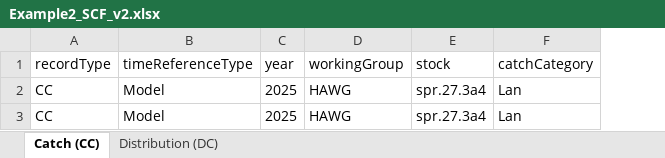
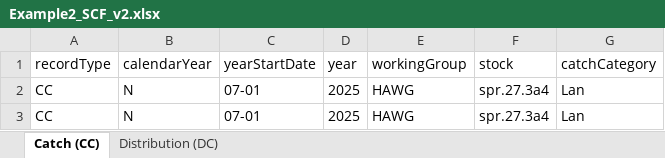
Before and after one commit to ices-tools-dev/RDBESstockCoord, an Excel workbook: WGRDBESstockCoord/format/SCF/Example2_SCF_v2.xlsx, sheet Catch (CC), drawn as a sheet; only a part is shown; values as stored, in another font and other column widths than the file's, no borders; table styles not drawn; removed rows and columns are numbered as before the commit, all else as after; the diff names each change by its address in the sheet, - before the commit and + after, or states it on an @@ line.

Commit message:
Updated examples

```diff
--- a/WGRDBESstockCoord/format/SCF/Example2_SCF_v2.xlsx (sheet Catch (CC))
+++ b/WGRDBESstockCoord/format/SCF/Example2_SCF_v2.xlsx (sheet Catch (CC))
-column B (timeReferenceType), rows 2-3: Model | Model
+column B (calendarYear), rows 2-3: N | N
+column C (yearStartDate), rows 2-3: 07-01 | 07-01
```
Also changed, not shown: sheet Distribution (DC), WGRDBESstockCoord/format/SCF/Example1_SCF_v2.xlsx, WGRDBESstockCoord/format/SCF/SCF_v2.xlsx.
